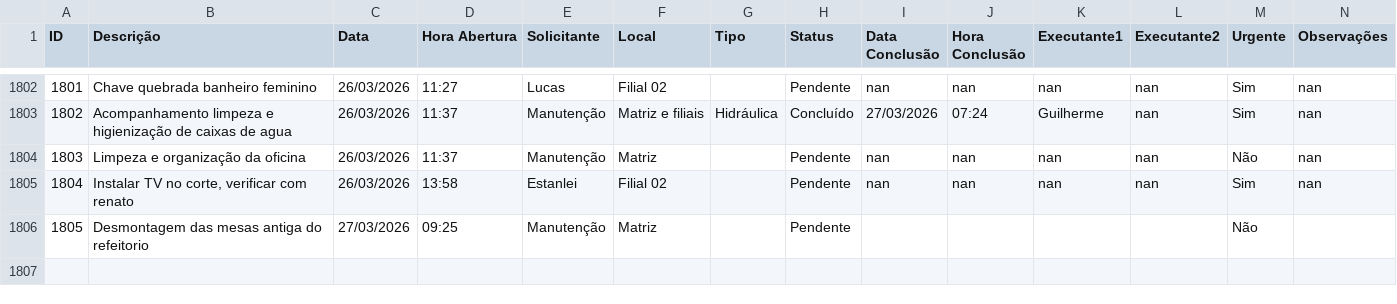
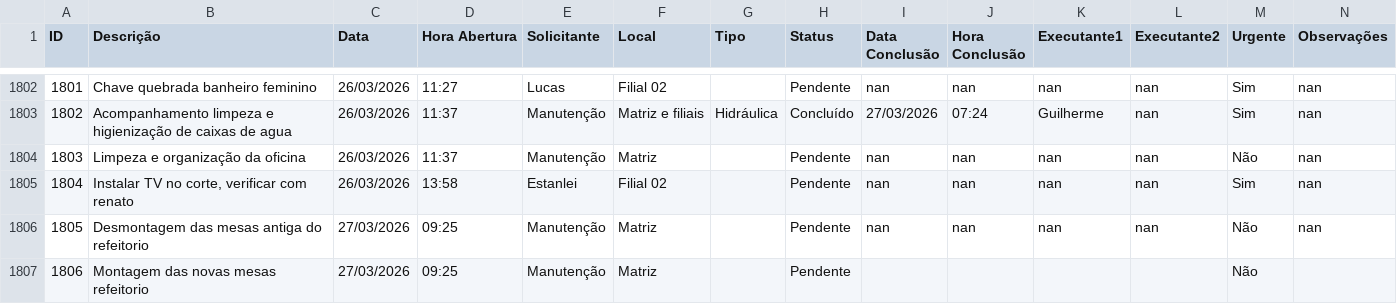
Before and after one commit to vilelarobson0971/os_manut, a CSV file: ordens_servico.csv, drawn as a sheet; only a part is shown, gaps mark what is left out; the diff names each change by its address in the sheet, - before the commit and + after, or states it on an @@ line.

Commit message:
Atualização automática do sistema de OS

```diff
--- a/ordens_servico.csv
+++ b/ordens_servico.csv
-I1806 (Data Conclusão): (empty)
+I1806 (Data Conclusão): nan
-J1806 (Hora Conclusão): (empty)
+J1806 (Hora Conclusão): nan
-K1806 (Executante1): (empty)
+K1806 (Executante1): nan
-L1806 (Executante2): (empty)
+L1806 (Executante2): nan
-N1806 (Observações): (empty)
+N1806 (Observações): nan
+row 1807: 1806 | Montagem das novas mesas refeitorio | 27/03/2026 | 09:25 | Manutenção | Matriz |  | Pendente |  |  |  |  | Não
```
